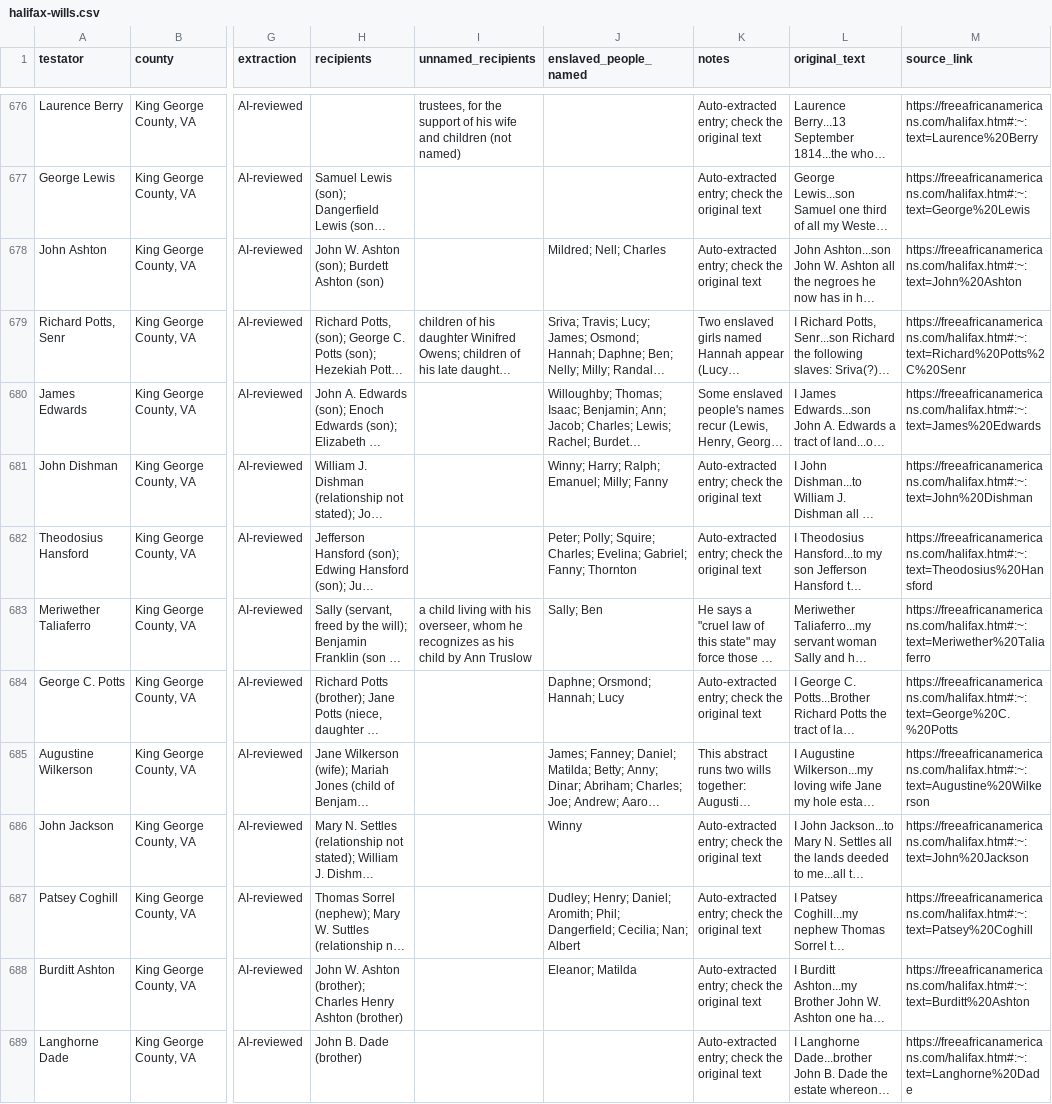
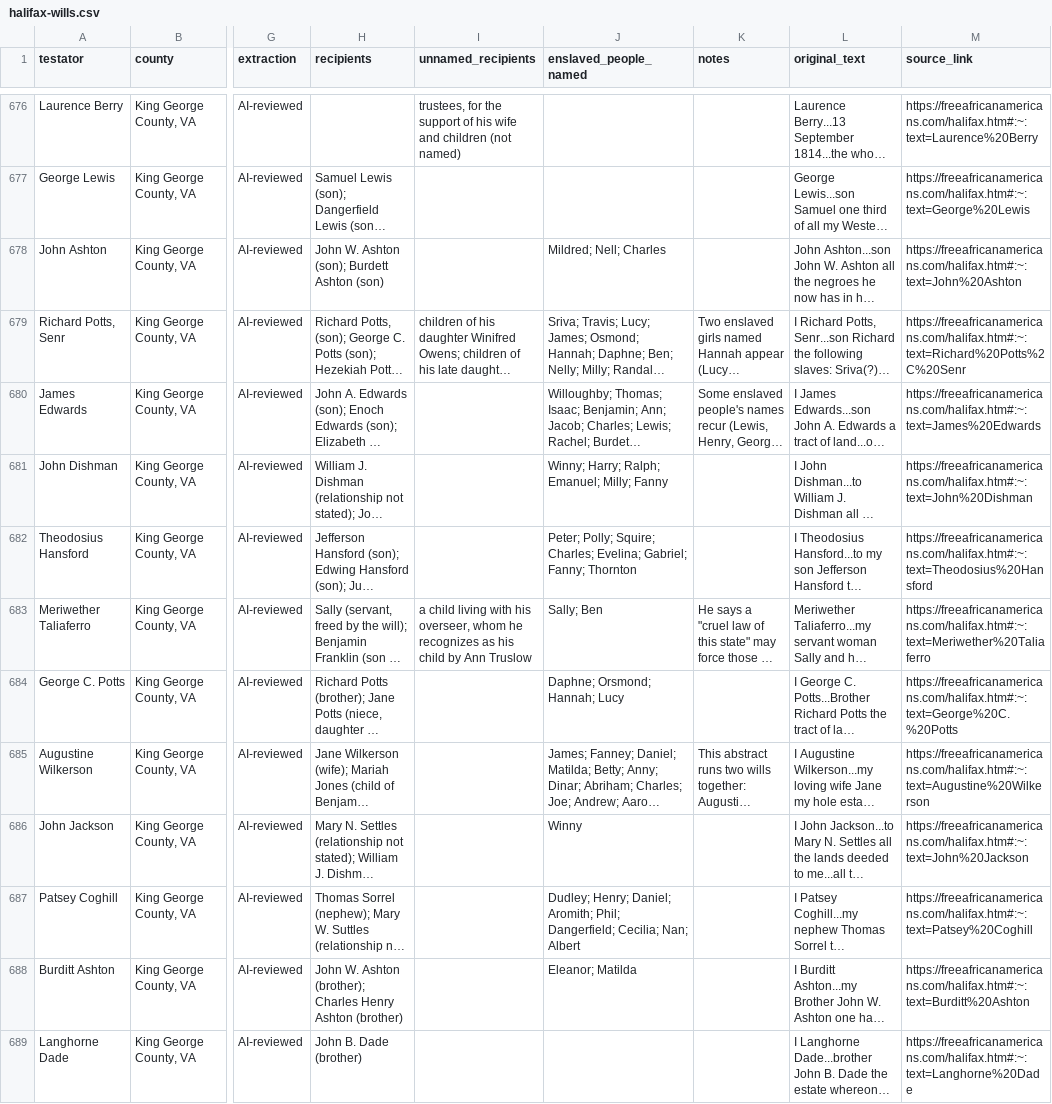
Before and after one commit to SpenceA0831/halifax-wills-index, a CSV file: site/halifax-wills.csv, drawn as a sheet; only a part is shown, gaps mark what is left out; long unchanged cells end in …; the diff covers the shown part only; the diff names each change by its address in the sheet, - before the commit and + after, or states it on an @@ line.

```diff
--- a/site/halifax-wills.csv
+++ b/site/halifax-wills.csv
-K676:K678 (notes): Auto-extracted entry; check the original text
+K676:K678 (notes): (empty)
-K681:K682 (notes): Auto-extracted entry; check the original text
+K681:K682 (notes): (empty)
-K684 (notes): Auto-extracted entry; check the original text
+K684 (notes): (empty)
-K686:K689 (notes): Auto-extracted entry; check the original text
+K686:K689 (notes): (empty)
```
Also changed, not shown: 142 edited cells elsewhere in this file, 5 other files.
